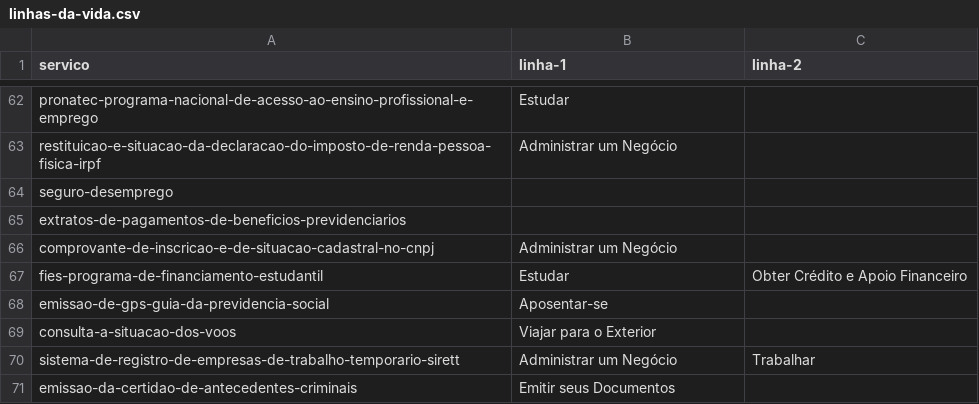
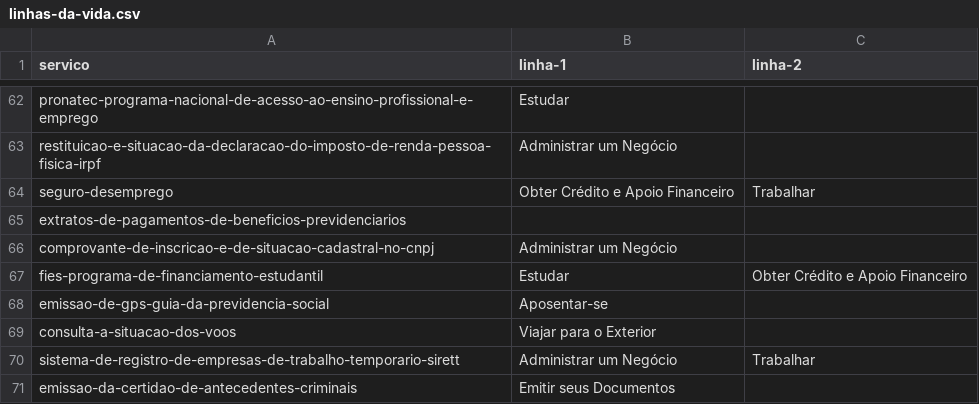
Before and after one commit to servicosgovbr/portal-de-servicos, a CSV file: src/main/resources/linhas-da-vida.csv, drawn as a sheet; only a part is shown, gaps mark what is left out.

Commit message:
Adiciona linhas da vida para seguro-desemprego

```diff
--- a/src/main/resources/linhas-da-vida.csv
+++ b/src/main/resources/linhas-da-vida.csv
@@ -63,3 +63,3 @@ pronatec-programa-nacional-de-acesso-ao-ensino-profissional-e-emprego,Estudar,
 restituicao-e-situacao-da-declaracao-do-imposto-de-renda-pessoa-fisica-irpf,Administrar um Negócio,
-seguro-desemprego,,
+seguro-desemprego,Obter Crédito e Apoio Financeiro,Trabalhar
 extratos-de-pagamentos-de-beneficios-previdenciarios,,
```
